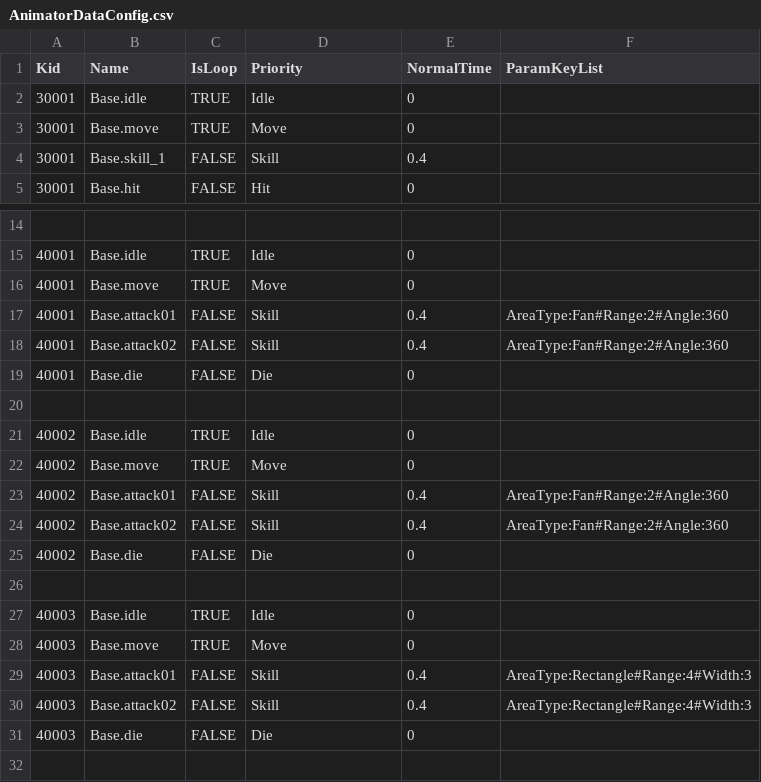
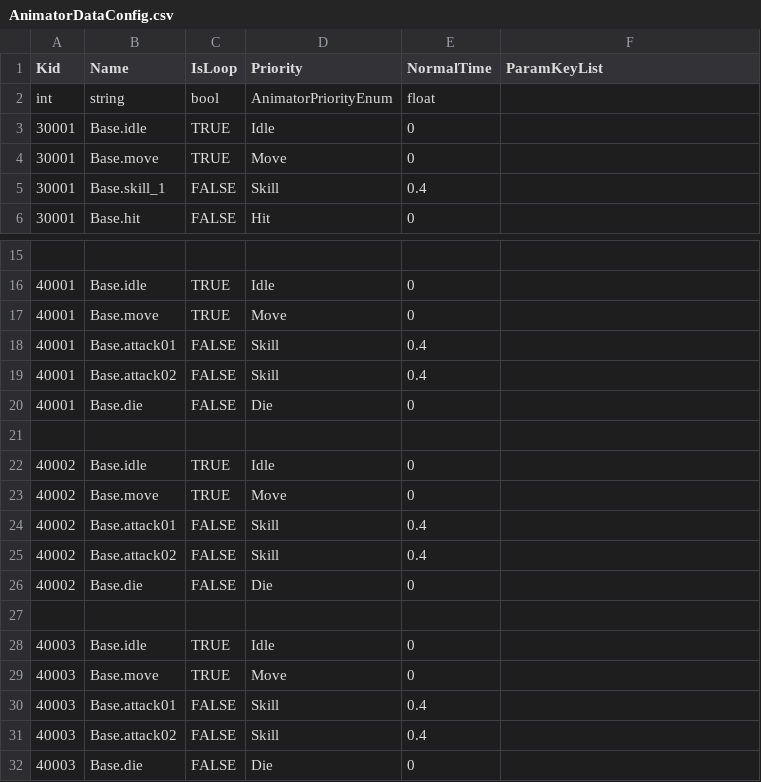
Before and after one commit to sigmadruid/NewMaze, a CSV file: Assets/StreamingAssets/Configs/AnimatorDataConfig.csv, drawn as a sheet; only a part is shown, gaps mark what is left out.

```diff
--- a/Assets/StreamingAssets/Configs/AnimatorDataConfig.csv
+++ b/Assets/StreamingAssets/Configs/AnimatorDataConfig.csv
@@ -1,2 +1,3 @@
 Kid,Name,IsLoop,Priority,NormalTime,ParamKeyList
+int,string,bool,AnimatorPriorityEnum,float,
 30001,Base.idle,TRUE,Idle,0,
@@ -16,4 +17,4 @@ Kid,Name,IsLoop,Priority,NormalTime,ParamKeyList
 40001,Base.move,TRUE,Move,0,
-40001,Base.attack01,FALSE,Skill,0.4,AreaType:Fan#Range:2#Angle:360
-40001,Base.attack02,FALSE,Skill,0.4,AreaType:Fan#Range:2#Angle:360
+40001,Base.attack01,FALSE,Skill,0.4,
+40001,Base.attack02,FALSE,Skill,0.4,
 40001,Base.die,FALSE,Die,0,
@@ -22,4 +23,4 @@ Kid,Name,IsLoop,Priority,NormalTime,ParamKeyList
 40002,Base.move,TRUE,Move,0,
-40002,Base.attack01,FALSE,Skill,0.4,AreaType:Fan#Range:2#Angle:360
-40002,Base.attack02,FALSE,Skill,0.4,AreaType:Fan#Range:2#Angle:360
+40002,Base.attack01,FALSE,Skill,0.4,
+40002,Base.attack02,FALSE,Skill,0.4,
 40002,Base.die,FALSE,Die,0,
@@ -28,4 +29,4 @@ Kid,Name,IsLoop,Priority,NormalTime,ParamKeyList
 40003,Base.move,TRUE,Move,0,
-40003,Base.attack01,FALSE,Skill,0.4,AreaType:Rectangle#Range:4#Width:3
-40003,Base.attack02,FALSE,Skill,0.4,AreaType:Rectangle#Range:4#Width:3
+40003,Base.attack01,FALSE,Skill,0.4,
+40003,Base.attack02,FALSE,Skill,0.4,
 40003,Base.die,FALSE,Die,0,
```
Also changed, not shown: Assets/StreamingAssets/Configs/BlockDataConfig.csv, Assets/StreamingAssets/Configs/ExplorationDataConfig.csv, 19 other files.
